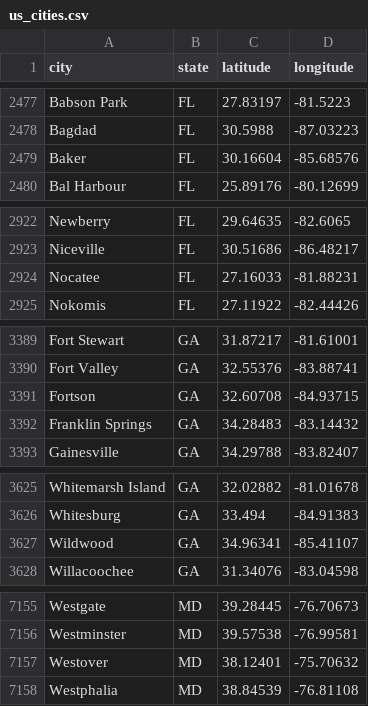
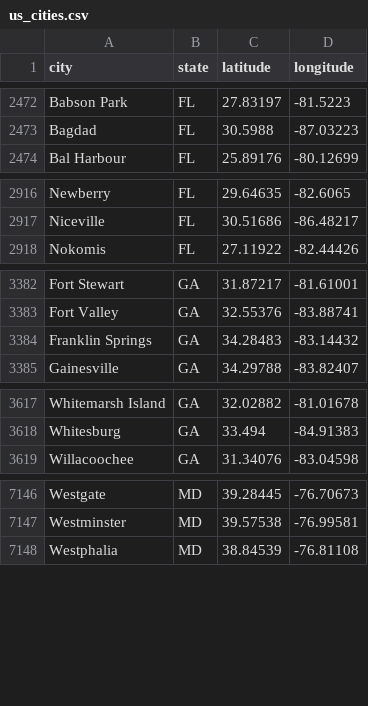
Before and after one commit to santiguti/spotter-fuel-exercise, a CSV file: stations/data/us_cities.csv, drawn as a sheet; only a part is shown, gaps mark what is left out; the diff covers the shown part only.

```diff
--- a/stations/data/us_cities.csv
+++ b/stations/data/us_cities.csv
@@ -2478,3 +2473,2 @@ Babson Park,FL,27.83197,-81.5223
 Bagdad,FL,30.5988,-87.03223
-Baker,FL,30.16604,-85.68576
 Bal Harbour,FL,25.89176,-80.12699
@@ -2923,3 +2917,2 @@ Newberry,FL,29.64635,-82.6065
 Niceville,FL,30.51686,-86.48217
-Nocatee,FL,27.16033,-81.88231
 Nokomis,FL,27.11922,-82.44426
@@ -3390,3 +3383,2 @@ Fort Stewart,GA,31.87217,-81.61001
 Fort Valley,GA,32.55376,-83.88741
-Fortson,GA,32.60708,-84.93715
 Franklin Springs,GA,34.28483,-83.14432
@@ -3626,3 +3618,2 @@ Whitemarsh Island,GA,32.02882,-81.01678
 Whitesburg,GA,33.494,-84.91383
-Wildwood,GA,34.96341,-85.41107
 Willacoochee,GA,31.34076,-83.04598
@@ -7156,3 +7147,2 @@ Westgate,MD,39.28445,-76.70673
 Westminster,MD,39.57538,-76.99581
-Westover,MD,38.12401,-75.70632
 Westphalia,MD,38.84539,-76.81108
```
Also changed, not shown: 23 removed rows elsewhere in this file, stations/data/stations_geocoded.csv, 6 other files.
